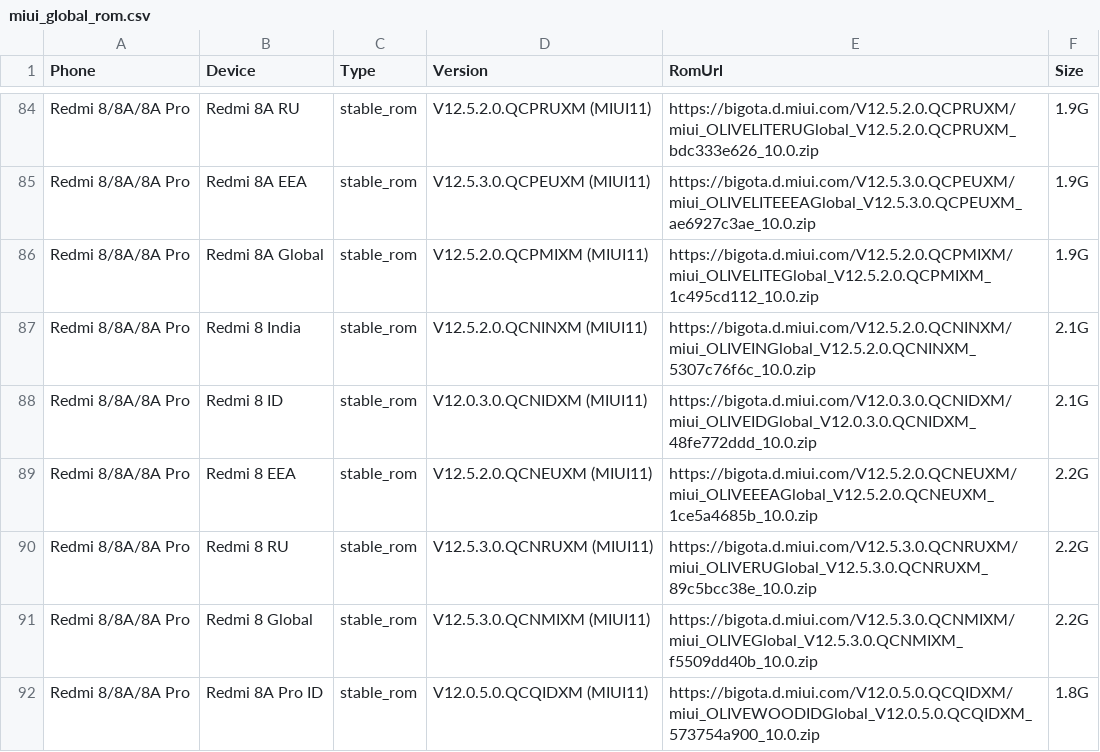
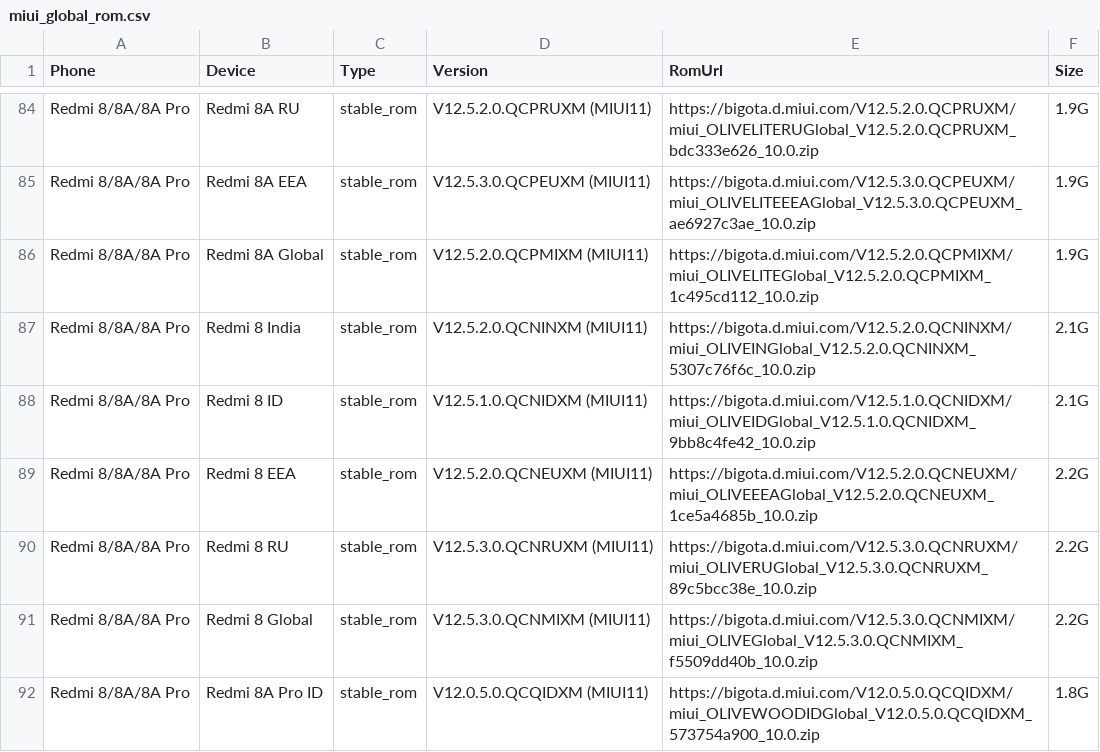
Before and after one commit to Soar1989/get_android_data, a CSV file: data/miui_global_rom.csv, drawn as a sheet; only a part is shown, gaps mark what is left out.

```diff
--- a/data/miui_global_rom.csv
+++ b/data/miui_global_rom.csv
@@ -87,3 +87,3 @@ Redmi 8/8A/8A Pro,Redmi 8A Global,stable_rom,V12.5.2.0.QCPMIXM (MIUI11),https://
 Redmi 8/8A/8A Pro,Redmi 8 India,stable_rom,V12.5.2.0.QCNINXM (MIUI11),https://bigota.d.miui.com/V12.5.2.0.QCNINXM/miui_OLIVEINGlobal_V12.5.2.0.QCNINXM_5307c76f6c_10.0.zip,2.1G
-Redmi 8/8A/8A Pro,Redmi 8 ID,stable_rom,V12.0.3.0.QCNIDXM (MIUI11),https://bigota.d.miui.com/V12.0.3.0.QCNIDXM/miui_OLIVEIDGlobal_V12.0.3.0.QCNIDXM_48fe772ddd_10.0.zip,2.1G
+Redmi 8/8A/8A Pro,Redmi 8 ID,stable_rom,V12.5.1.0.QCNIDXM (MIUI11),https://bigota.d.miui.com/V12.5.1.0.QCNIDXM/miui_OLIVEIDGlobal_V12.5.1.0.QCNIDXM_9bb8c4fe42_10.0.zip,2.1G
 Redmi 8/8A/8A Pro,Redmi 8 EEA,stable_rom,V12.5.2.0.QCNEUXM (MIUI11),https://bigota.d.miui.com/V12.5.2.0.QCNEUXM/miui_OLIVEEEAGlobal_V12.5.2.0.QCNEUXM_1ce5a4685b_10.0.zip,2.2G
```
Also changed, not shown: data/miui_rom.csv, data/oplus_gms_devices.csv.
